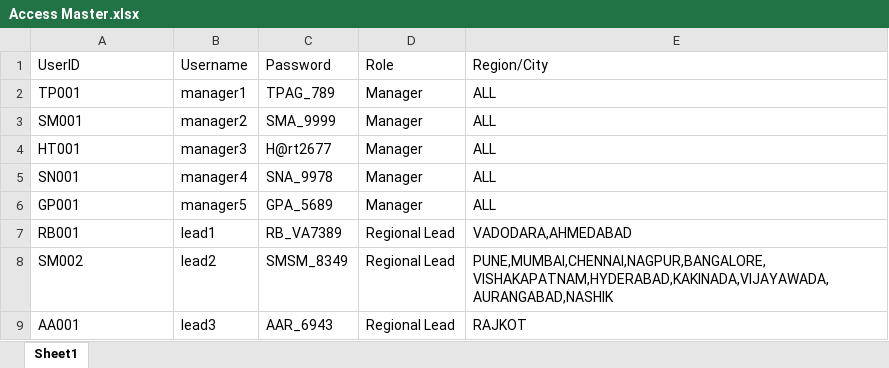
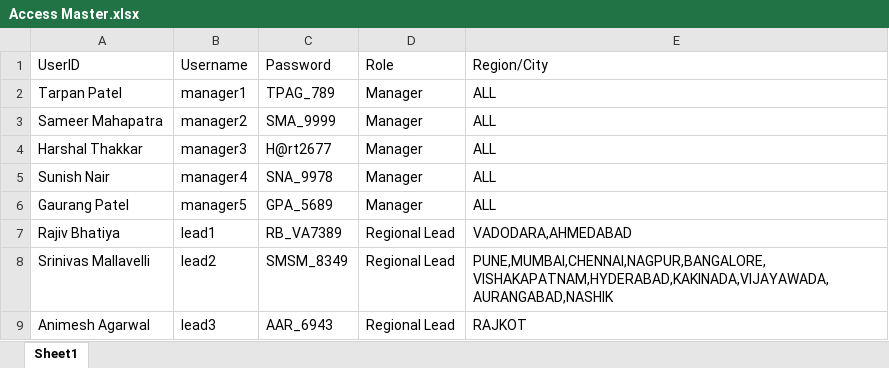
Before and after one commit to harshalthakkar2677/sales-dashboard-rbac, an Excel workbook: Access Master.xlsx, sheet Sheet1, drawn as a sheet; values as stored, in another font and other column widths than the file's, no borders; the diff names each change by its address in the sheet, - before the commit and + after, or states it on an @@ line.

```diff
--- a/Access Master.xlsx (sheet Sheet1)
+++ b/Access Master.xlsx (sheet Sheet1)
-A2 (UserID): TP001
+A2 (UserID): Tarpan Patel
-A3 (UserID): SM001
+A3 (UserID): Sameer Mahapatra
-A4 (UserID): HT001
+A4 (UserID): Harshal Thakkar
-A5 (UserID): SN001
+A5 (UserID): Sunish Nair
-A6 (UserID): GP001
+A6 (UserID): Gaurang Patel
-A7 (UserID): RB001
+A7 (UserID): Rajiv Bhatiya
-A8 (UserID): SM002
+A8 (UserID): Srinivas Mallavelli
-A9 (UserID): AA001
+A9 (UserID): Animesh Agarwal
```
Also changed, not shown: 2 other files.
